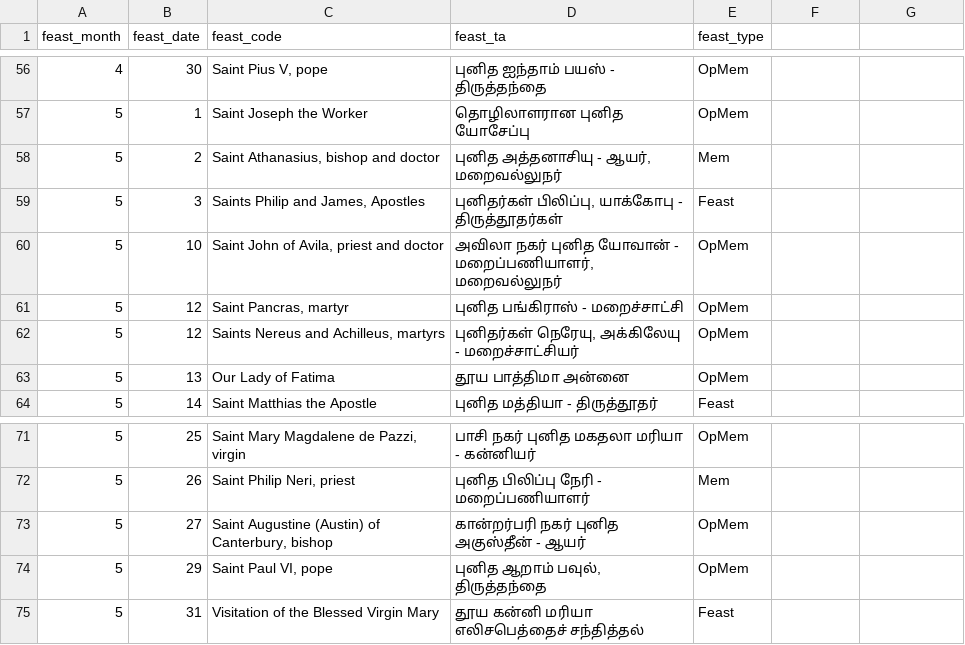
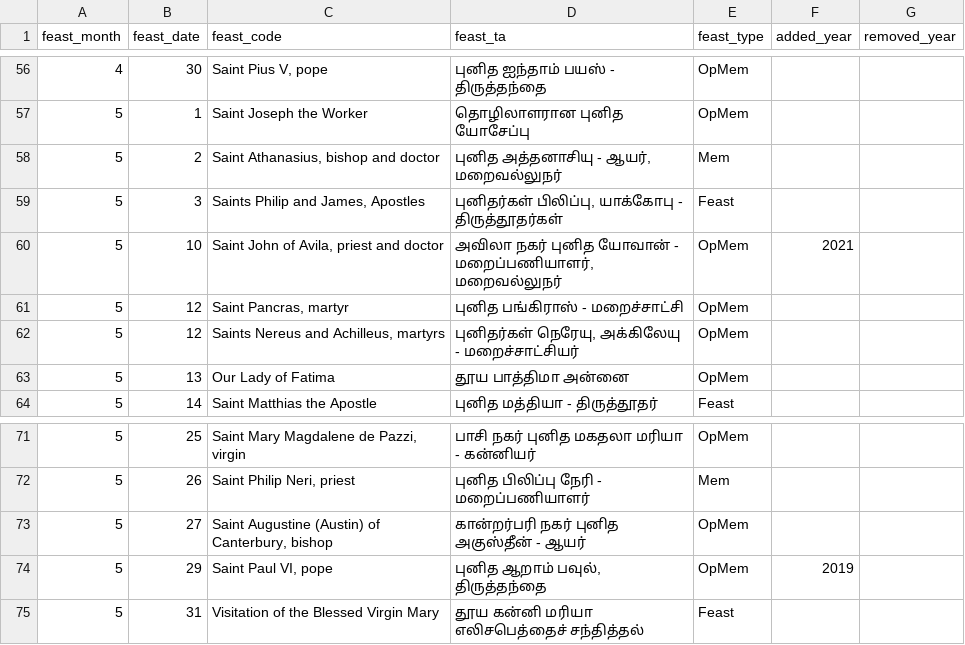
Before and after one commit to jayarathina/Roman-Calendar, a CSV file: src/calendar.csv, drawn as a sheet; only a part is shown, gaps mark what is left out; the diff covers the shown part only.

```diff
--- a/src/calendar.csv
+++ b/src/calendar.csv
@@ -1 +1 @@
-"feast_month","feast_date","feast_code","feast_ta","feast_type"
+"feast_month","feast_date","feast_code","feast_ta","feast_type","added_year","removed_year"
@@ -59,3 +59,3 @@
 "5","3","Saints Philip and James, Apostles","புனிதர்கள் பிலிப்பு, யாக்கோபு - திருத்தூதர்கள்","Feast"
-"5","10","Saint John of Avila, priest and doctor","அவிலா நகர் புனித யோவான் - மறைப்பணியாளர், மறைவல்லுநர்","OpMem"
+"5","10","Saint John of Avila, priest and doctor","அவிலா நகர் புனித யோவான் - மறைப்பணியாளர், மறைவல்லுநர்","OpMem","2021"
 "5","12","Saint Pancras, martyr","புனித பங்கிராஸ் - மறைச்சாட்சி","OpMem"
@@ -73,3 +73,3 @@
 "5","27","Saint Augustine (Austin) of Canterbury, bishop","கான்றர்பரி நகர் புனித அகுஸ்தீன் - ஆயர்","OpMem"
-"5","29","Saint Paul VI, pope","புனித ஆறாம் பவுல், திருத்தந்தை","OpMem"
+"5","29","Saint Paul VI, pope","புனித ஆறாம் பவுல், திருத்தந்தை","OpMem","2019"
 "5","31","Visitation of the Blessed Virgin Mary","தூய கன்னி மரியா எலிசபெத்தைச் சந்தித்தல்","Feast"
```
Also changed, not shown: 12 added rows and 11 edited cells elsewhere in this file, 9 other files.
